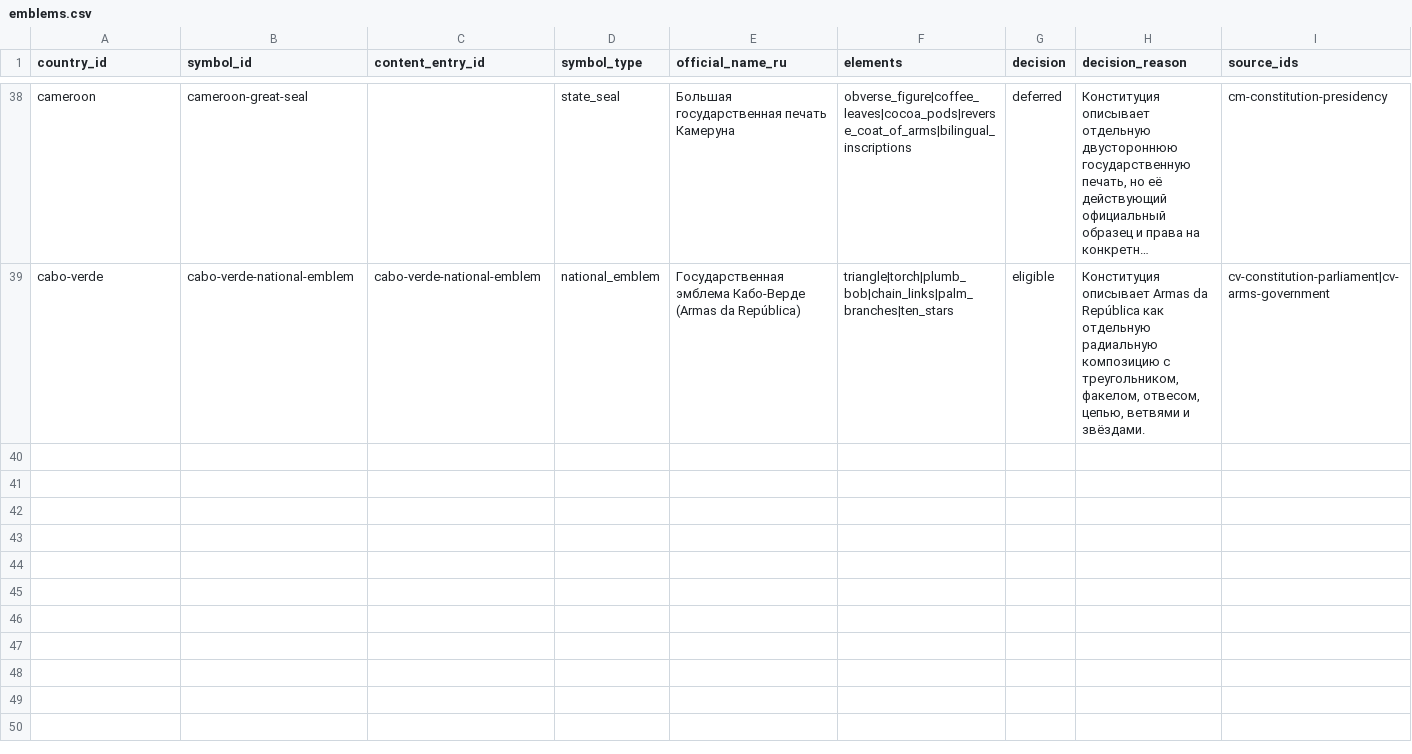
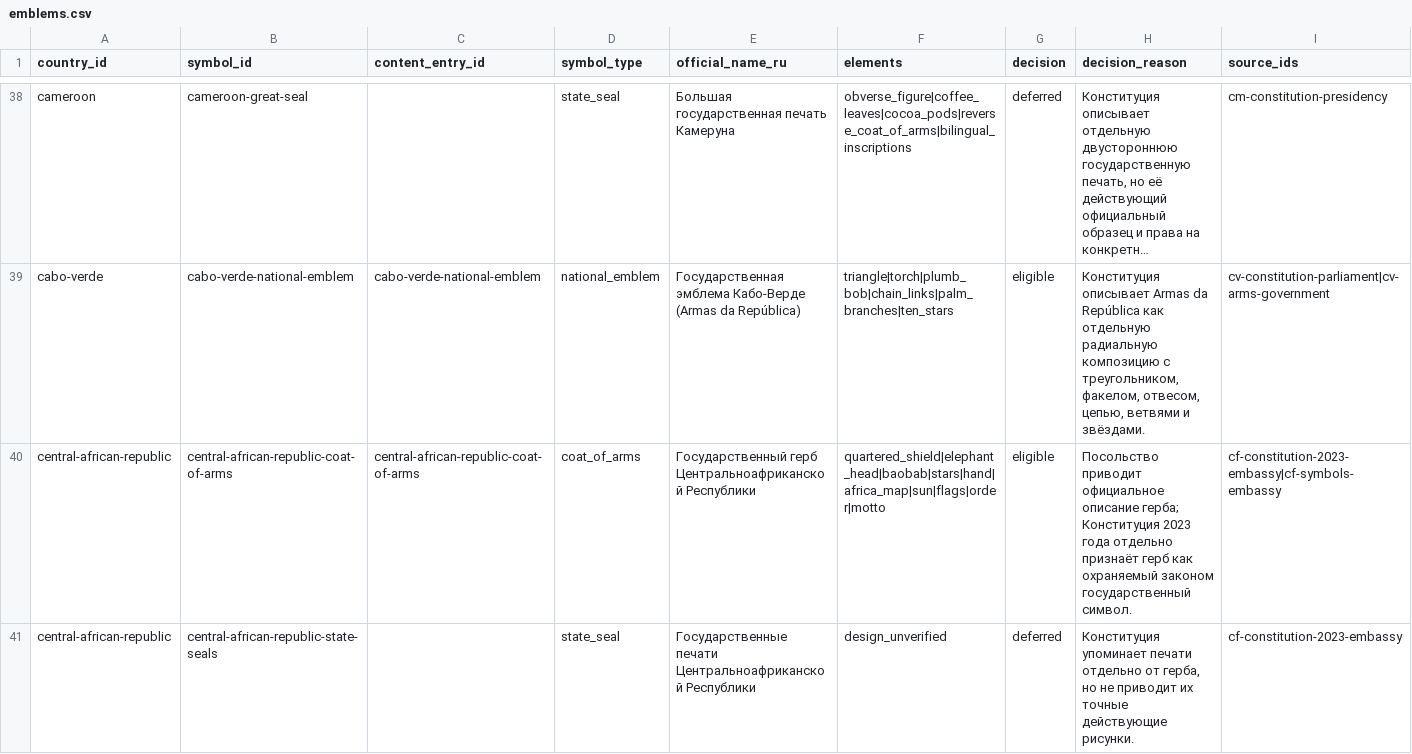
Before and after one commit to dmitrywroclaw-commits/GeoTrainer, a CSV file: content/research/emblems.csv, drawn as a sheet; only a part is shown, gaps mark what is left out; long unchanged cells end in …; rows hold the shown columns only; the diff names each change by its address in the sheet, - before the commit and + after, or states it on an @@ line.

Commit message:
Add Central African Republic symbol cards

```diff
--- a/content/research/emblems.csv
+++ b/content/research/emblems.csv
+row 40: central-african-republic | central-african-republic-coat-of-arms | central-african-republic-coat-of-arms | coat_of_arms | Государственный герб Центральноафриканской Республики | quartered_shield|elephant_head|baobab|stars|hand|africa_map|sun|flags|order|motto | eligible | Посольство приводит официальное описание герба; Конституция 2023 года отдельно признаёт герб как охраняемый законом государственный символ. | cf-constitution-2023-embassy|cf-symbols-embassy
+row 41: central-african-republic | central-african-republic-state-seals |  | state_seal | Государственные печати Центральноафриканской Республики | design_unverified | deferred | Конституция упоминает печати отдельно от герба, но не приводит их точные действующие рисунки. | cf-constitution-2023-embassy
```
Also changed, not shown: content/research/countries.csv, content/research/flag-variants.csv, 10 other files.
